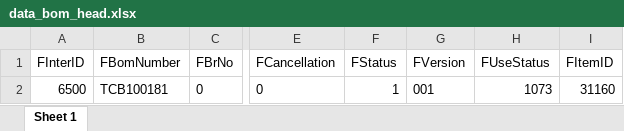
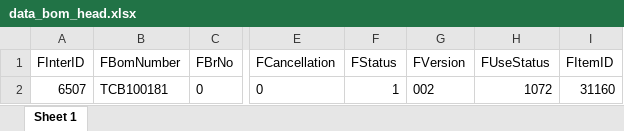
Before and after one commit to takewiki/vmrdspkg, an Excel workbook: data_bom_head.xlsx, sheet Sheet 1, drawn as a sheet; only a part is shown, gaps mark what is left out; values as stored, in another font and other column widths than the file's, no borders; the diff names each change by its address in the sheet, - before the commit and + after, or states it on an @@ line.

```diff
--- a/data_bom_head.xlsx (sheet Sheet 1)
+++ b/data_bom_head.xlsx (sheet Sheet 1)
-A2 (FInterID): 6500
+A2 (FInterID): 6507
-G2 (FVersion): 001
+G2 (FVersion): 002
-H2 (FUseStatus): 1073
+H2 (FUseStatus): 1072
```
Also changed, not shown: data_bom.xlsx, 11 other files.
